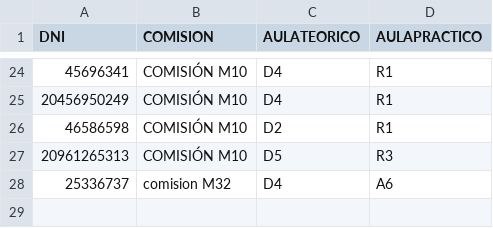
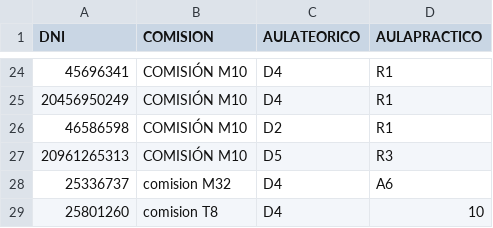
Before and after one commit to eugediazz/ingreso_famaf, a CSV file: buscando.csv, drawn as a sheet; only a part is shown, gaps mark what is left out; the diff names each change by its address in the sheet, - before the commit and + after, or states it on an @@ line.

Commit message:
Update buscando.csv

```diff
--- a/buscando.csv
+++ b/buscando.csv
+row 29: 25801260 | comision T8 | D4 | 10
```
